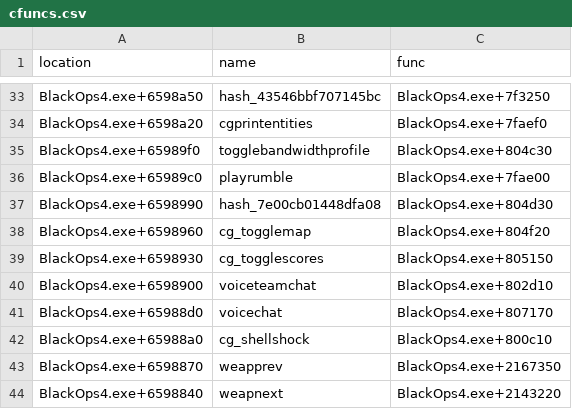
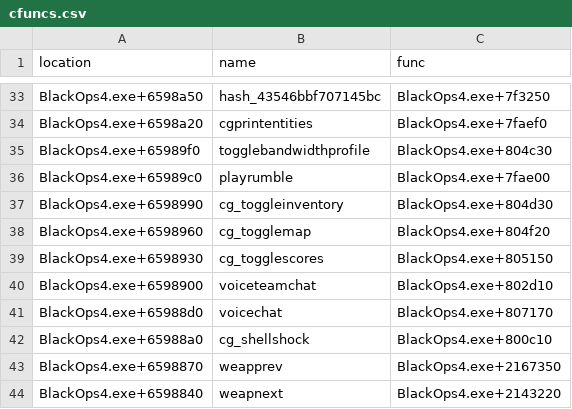
Before and after one commit to ate47/t8-atian-menu, a CSV file: docs/notes/cfuncs.csv, drawn as a sheet; only a part is shown, gaps mark what is left out.

```diff
--- a/docs/notes/cfuncs.csv
+++ b/docs/notes/cfuncs.csv
@@ -36,3 +36,3 @@ BlackOps4.exe+65989f0,togglebandwidthprofile,BlackOps4.exe+804c30
 BlackOps4.exe+65989c0,playrumble,BlackOps4.exe+7fae00
-BlackOps4.exe+6598990,hash_7e00cb01448dfa08,BlackOps4.exe+804d30
+BlackOps4.exe+6598990,cg_toggleinventory,BlackOps4.exe+804d30
 BlackOps4.exe+6598960,cg_togglemap,BlackOps4.exe+804f20
```
Also changed, not shown: docs/notes/dvars.csv, docs/notes/errors.tsv, 7 other files.
